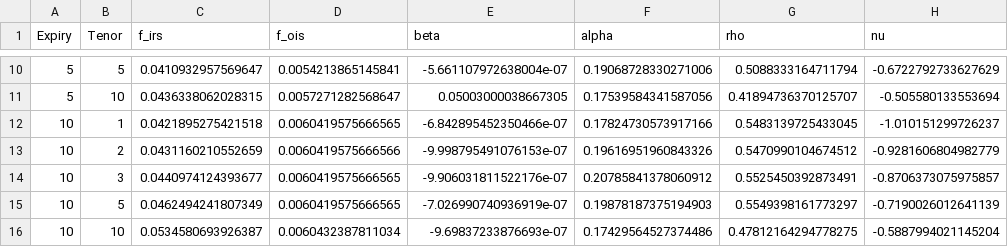
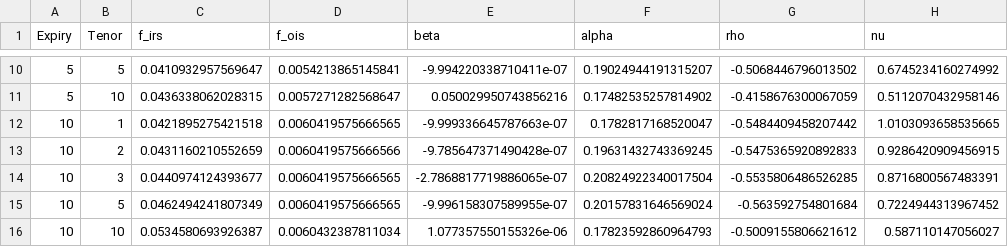
Before and after one commit to changjulian17/mqf_practice, a CSV file: QF605_Fixed_Income/Project/data/sabr_params.csv, drawn as a sheet; only a part is shown, gaps mark what is left out; the diff covers the shown part only.

```diff
--- a/QF605_Fixed_Income/Project/data/sabr_params.csv
+++ b/QF605_Fixed_Income/Project/data/sabr_params.csv
@@ -10,7 +10,7 @@ Expiry,Tenor,f_irs,f_ois,beta,alpha,rho,nu
-5,5,0.0410932957569647,0.0054213865145841,-5.661107972638004e-07,0.19068728330271006,0.5088333164711794,-0.6722792733627629
-5,10,0.0436338062028315,0.0057271282568647,0.05003000038667305,0.17539584341587056,0.41894736370125707,-0.505580133553694
-10,1,0.0421895275421518,0.0060419575666565,-6.842895452350466e-07,0.17824730573917166,0.5483139725433045,-1.010151299726237
-10,2,0.0431160210552659,0.0060419575666566,-9.998795491076153e-07,0.19616951960843326,0.5470990104674512,-0.9281606804982779
-10,3,0.0440974124393677,0.0060419575666565,-9.906031811522176e-07,0.20785841378060912,0.5525450392873491,-0.8706373075975857
-10,5,0.0462494241807349,0.0060419575666565,-7.026990740936919e-07,0.19878187375194903,0.5549398161773297,-0.7190026012641139
-10,10,0.0534580693926387,0.0060432387811034,-9.69837233876693e-07,0.17429564527374486,0.47812164294778275,-0.5887994021145204
+5,5,0.0410932957569647,0.0054213865145841,-9.994220338710411e-07,0.19024944191315207,-0.5068446796013502,0.6745234160274992
+5,10,0.0436338062028315,0.0057271282568647,0.050029950743856216,0.17482535257814902,-0.4158676300067059,0.5112070432958146
+10,1,0.0421895275421518,0.0060419575666565,-9.999336645787663e-07,0.1782817168520047,-0.5484409458207442,1.0103093658535665
+10,2,0.0431160210552659,0.0060419575666566,-9.785647371490428e-07,0.19631432743369245,-0.5475365920892833,0.9286420909456915
+10,3,0.0440974124393677,0.0060419575666565,-2.7868817719886065e-07,0.20824922340017504,-0.5535806486526285,0.8716800567483391
+10,5,0.0462494241807349,0.0060419575666565,-9.996158307589955e-07,0.20157831646569024,-0.563592754801684,0.7224944313967452
+10,10,0.0534580693926387,0.0060432387811034,1.077357550155326e-06,0.17823592860964793,-0.5009155806621612,0.587110147056027
```
Also changed, not shown: 32 edited cells elsewhere in this file, 17 other files.
